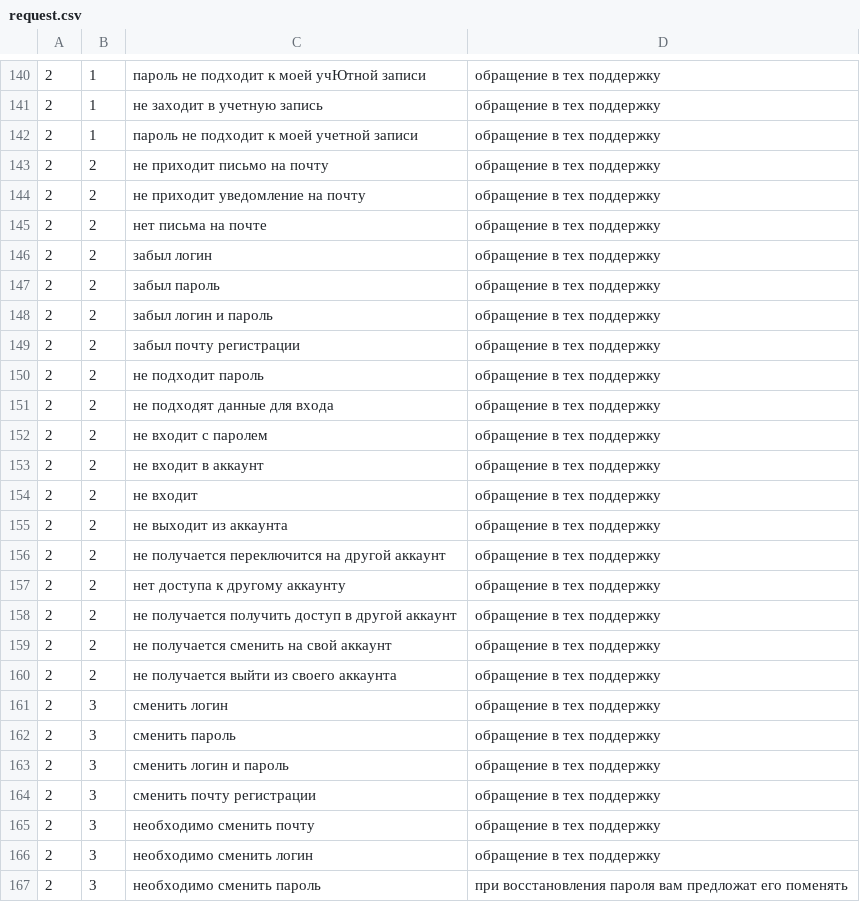
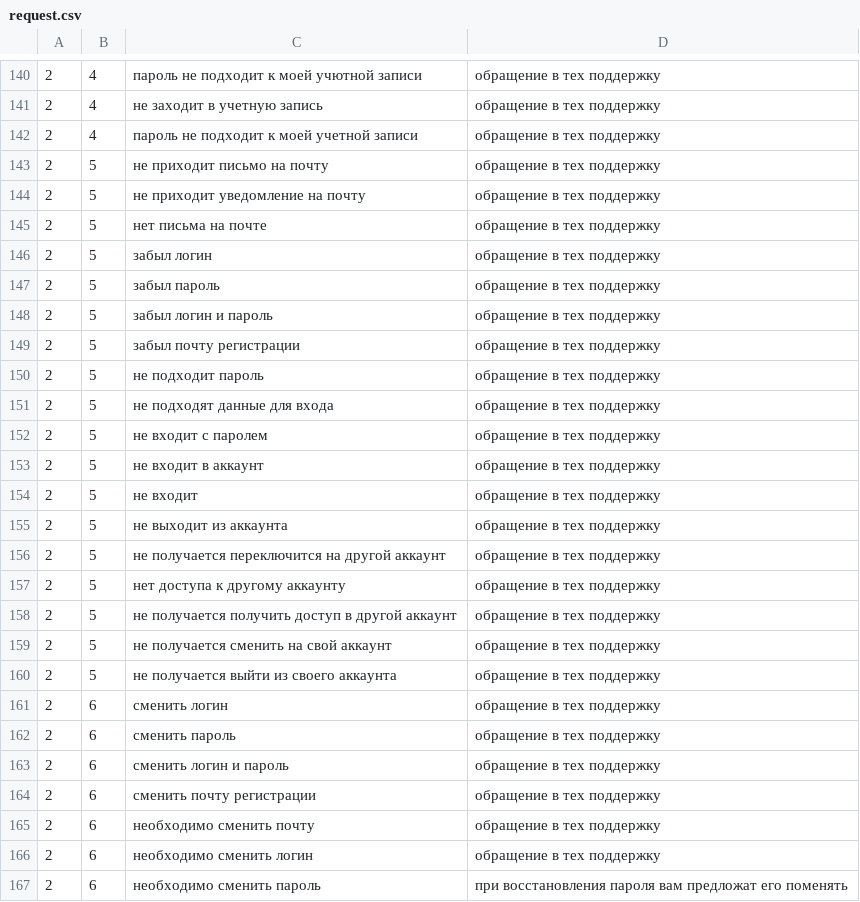
Before and after one commit to Metadolik/NeyroTech, a CSV file: request.csv, drawn as a sheet; only a part is shown, gaps mark what is left out; the diff covers the shown part only.

```diff
--- a/request.csv
+++ b/request.csv
@@ -140,28 +140,28 @@
-"2","1","пароль не подходит к моей учЮтной записи","обращение в тех поддержку"
-"2","1","не заходит в учетную запись","обращение в тех поддержку"
-"2","1","пароль не подходит к моей учетной записи","обращение в тех поддержку"
-"2","2","не приходит письмо на почту","обращение в тех поддержку"
-"2","2","не приходит уведомление на почту","обращение в тех поддержку"
-"2","2","нет письма на почте","обращение в тех поддержку"
-"2","2","забыл логин","обращение в тех поддержку"
-"2","2","забыл пароль","обращение в тех поддержку"
-"2","2","забыл логин и пароль","обращение в тех поддержку"
-"2","2","забыл почту регистрации","обращение в тех поддержку"
-"2","2","не подходит пароль","обращение в тех поддержку"
-"2","2","не подходят данные для входа","обращение в тех поддержку"
-"2","2","не входит с паролем","обращение в тех поддержку"
-"2","2","не входит в аккаунт","обращение в тех поддержку"
-"2","2","не входит ","обращение в тех поддержку"
-"2","2","не выходит из аккаунта","обращение в тех поддержку"
-"2","2","не получается переключится на другой аккаунт","обращение в тех поддержку"
-"2","2","нет доступа к другому аккаунту","обращение в тех поддержку"
-"2","2","не получается получить доступ в другой аккаунт","обращение в тех поддержку"
-"2","2","не получается сменить на свой аккаунт","обращение в тех поддержку"
-"2","2","не получается выйти из своего аккаунта","обращение в тех поддержку"
-"2","3","сменить логин","обращение в тех поддержку"
-"2","3","сменить пароль","обращение в тех поддержку"
-"2","3","сменить логин и пароль","обращение в тех поддержку"
-"2","3","сменить почту регистрации","обращение в тех поддержку"
-"2","3","необходимо сменить почту","обращение в тех поддержку"
-"2","3","необходимо сменить логин","обращение в тех поддержку"
-"2","3","необходимо сменить пароль","при восстановления пароля вам предложат его поменять"
+"2","4","пароль не подходит к моей учютной записи","обращение в тех поддержку"
+"2","4","не заходит в учетную запись","обращение в тех поддержку"
+"2","4","пароль не подходит к моей учетной записи","обращение в тех поддержку"
+"2","5","не приходит письмо на почту","обращение в тех поддержку"
+"2","5","не приходит уведомление на почту","обращение в тех поддержку"
+"2","5","нет письма на почте","обращение в тех поддержку"
+"2","5","забыл логин","обращение в тех поддержку"
+"2","5","забыл пароль","обращение в тех поддержку"
+"2","5","забыл логин и пароль","обращение в тех поддержку"
+"2","5","забыл почту регистрации","обращение в тех поддержку"
+"2","5","не подходит пароль","обращение в тех поддержку"
+"2","5","не подходят данные для входа","обращение в тех поддержку"
+"2","5","не входит с паролем","обращение в тех поддержку"
+"2","5","не входит в аккаунт","обращение в тех поддержку"
+"2","5","не входит ","обращение в тех поддержку"
+"2","5","не выходит из аккаунта","обращение в тех поддержку"
+"2","5","не получается переключится на другой аккаунт","обращение в тех поддержку"
+"2","5","нет доступа к другому аккаунту","обращение в тех поддержку"
+"2","5","не получается получить доступ в другой аккаунт","обращение в тех поддержку"
+"2","5","не получается сменить на свой аккаунт","обращение в тех поддержку"
+"2","5","не получается выйти из своего аккаунта","обращение в тех поддержку"
+"2","6","сменить логин","обращение в тех поддержку"
+"2","6","сменить пароль","обращение в тех поддержку"
+"2","6","сменить логин и пароль","обращение в тех поддержку"
+"2","6","сменить почту регистрации","обращение в тех поддержку"
+"2","6","необходимо сменить почту","обращение в тех поддержку"
+"2","6","необходимо сменить логин","обращение в тех поддержку"
+"2","6","необходимо сменить пароль","при восстановления пароля вам предложат его поменять"
```
Also changed, not shown: 108 edited cells elsewhere in this file.
